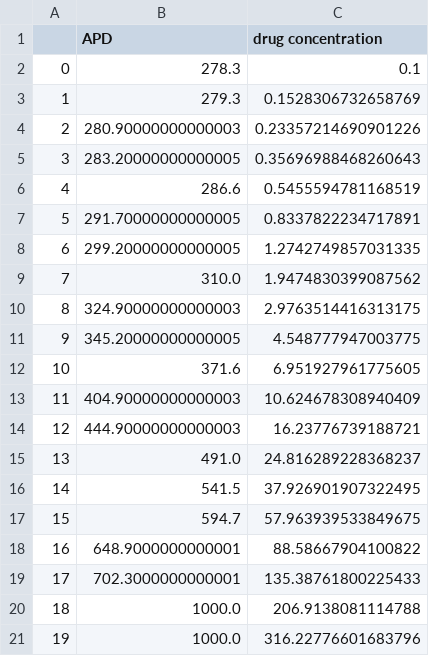
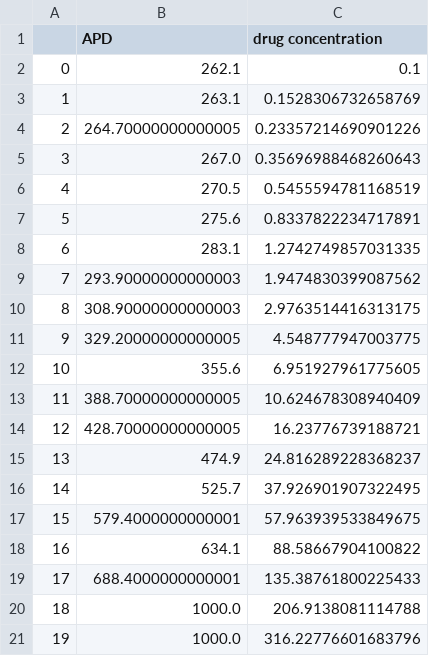
Before and after one commit to FarmHJ/importance-of-binding-mechanism, a CSV file: simulation_data/model_comparison/dofetilide/Milnes/SD_APD_fine.csv, drawn as a sheet.

Commit message:
Rerun sim for dofetilide with optimised model

```diff
--- a/simulation_data/model_comparison/dofetilide/Milnes/SD_APD_fine.csv
+++ b/simulation_data/model_comparison/dofetilide/Milnes/SD_APD_fine.csv
@@ -1,20 +1,20 @@
 ,APD,drug concentration
-0,278.3,0.1
-1,279.3,0.1528306732658769
-2,280.90000000000003,0.23357214690901226
-3,283.20000000000005,0.35696988468260643
-4,286.6,0.5455594781168519
-5,291.70000000000005,0.8337822234717891
-6,299.20000000000005,1.2742749857031335
-7,310.0,1.9474830399087562
-8,324.90000000000003,2.9763514416313175
-9,345.20000000000005,4.548777947003775
-10,371.6,6.951927961775605
-11,404.90000000000003,10.624678308940409
-12,444.90000000000003,16.23776739188721
-13,491.0,24.816289228368237
-14,541.5,37.926901907322495
-15,594.7,57.963939533849675
-16,648.9000000000001,88.58667904100822
-17,702.3000000000001,135.38761800225433
+0,262.1,0.1
+1,263.1,0.1528306732658769
+2,264.70000000000005,0.23357214690901226
+3,267.0,0.35696988468260643
+4,270.5,0.5455594781168519
+5,275.6,0.8337822234717891
+6,283.1,1.2742749857031335
+7,293.90000000000003,1.9474830399087562
+8,308.90000000000003,2.9763514416313175
+9,329.20000000000005,4.548777947003775
+10,355.6,6.951927961775605
+11,388.70000000000005,10.624678308940409
+12,428.70000000000005,16.23776739188721
+13,474.9,24.816289228368237
+14,525.7,37.926901907322495
+15,579.4000000000001,57.963939533849675
+16,634.1,88.58667904100822
+17,688.4000000000001,135.38761800225433
 18,1000.0,206.9138081114788
```
Also changed, not shown: 14 other files.
